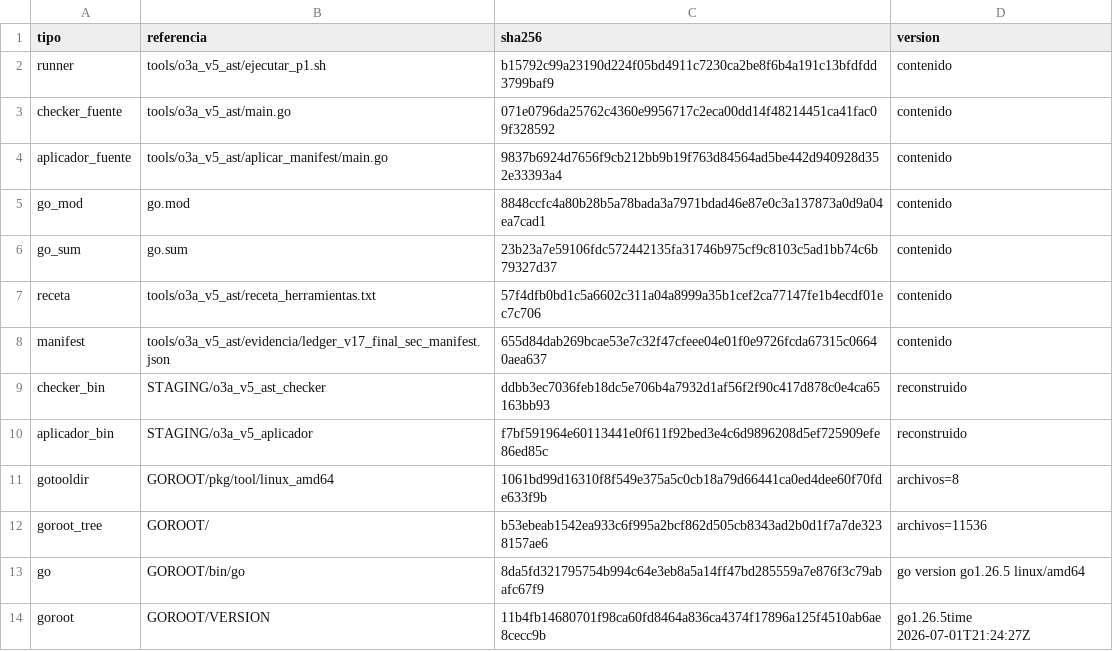
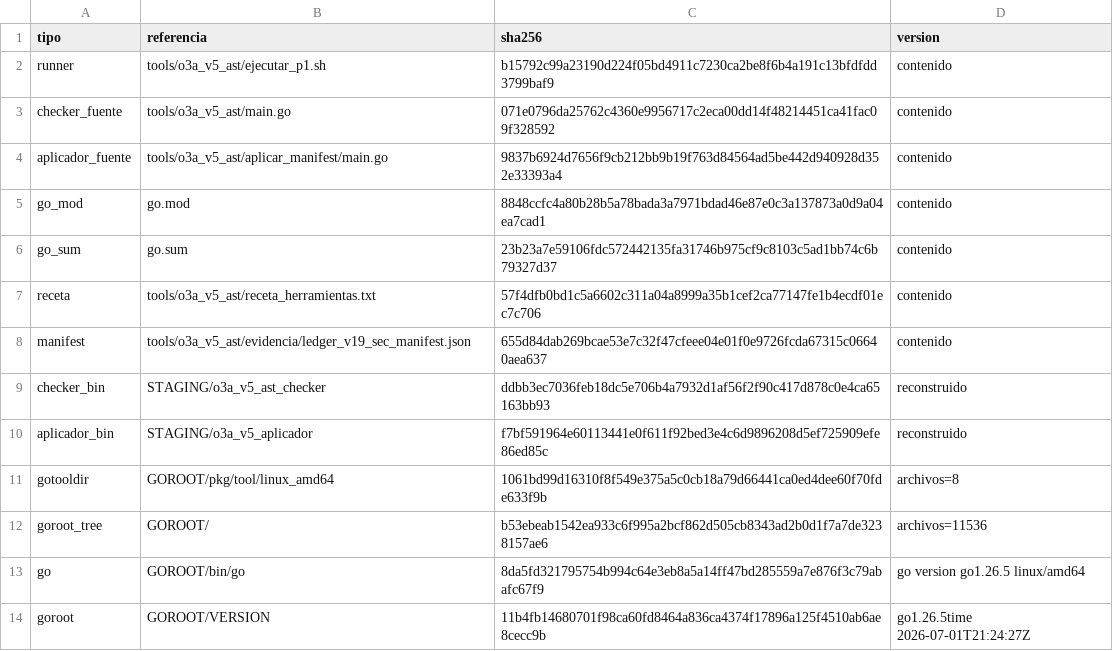
Before and after one commit to aavidad/VEC_Diputacion_app, a TSV file: tools/o3a_v5_ast/evidencia/ledger_v19_sec_herramientas.tsv (was tools/o3a_v5_ast/evidencia/ledger_v17_final_sec_herramientas.tsv), drawn as a sheet.

```diff
--- a/tools/o3a_v5_ast/evidencia/ledger_v17_final_sec_herramientas.tsv
+++ b/tools/o3a_v5_ast/evidencia/ledger_v19_sec_herramientas.tsv
@@ -7,3 +7,3 @@ go_sum	go.sum	23b23a7e59106fdc572442135fa31746b975cf9c8103c5ad1bb74c6b79327d37	c
 receta	tools/o3a_v5_ast/receta_herramientas.txt	57f4dfb0bd1c5a6602c311a04a8999a35b1cef2ca77147fe1b4ecdf01ec7c706	contenido
-manifest	tools/o3a_v5_ast/evidencia/ledger_v17_final_sec_manifest.json	655d84dab269bcae53e7c32f47cfeee04e01f0e9726fcda67315c06640aea637	contenido
+manifest	tools/o3a_v5_ast/evidencia/ledger_v19_sec_manifest.json	655d84dab269bcae53e7c32f47cfeee04e01f0e9726fcda67315c06640aea637	contenido
 checker_bin	STAGING/o3a_v5_ast_checker	ddbb3ec7036feb18dc5e706b4a7932d1af56f2f90c417d878c0e4ca65163bb93	reconstruido
```
Also changed, not shown: tools/o3a_v5_ast/evidencia/ledger_v19_m001_m195_herramientas.tsv, 14 other files.
